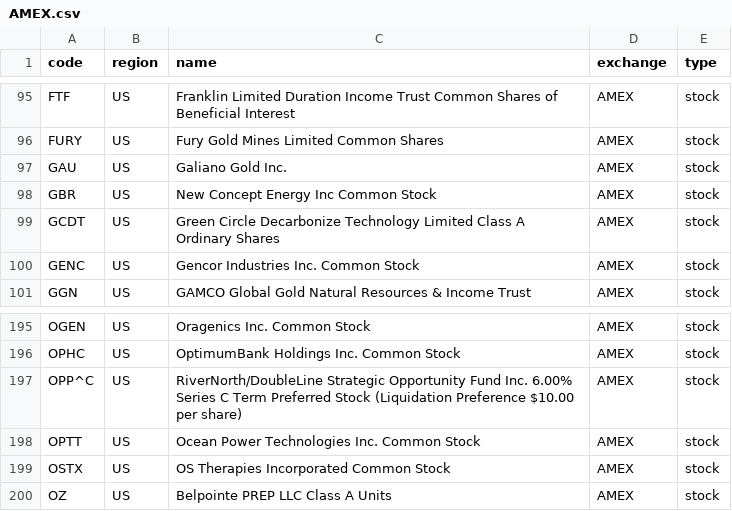
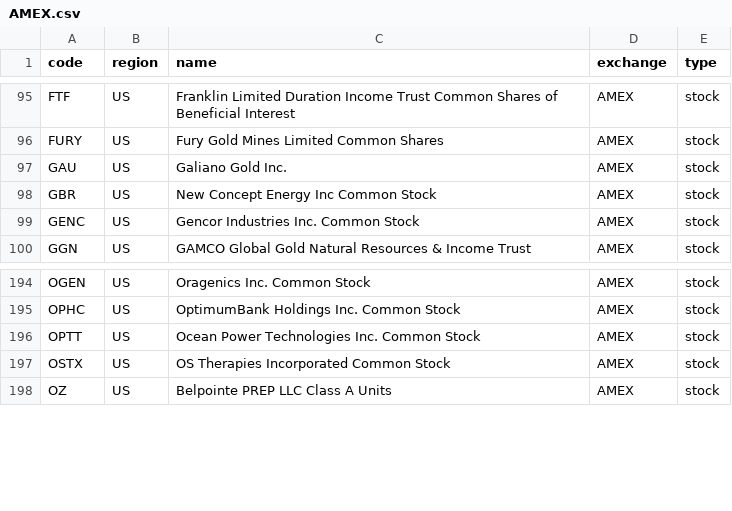
Before and after one commit to irachex/open-stock-data, a CSV file: symbols/AMEX.csv, drawn as a sheet; only a part is shown, gaps mark what is left out.

```diff
--- a/symbols/AMEX.csv
+++ b/symbols/AMEX.csv
@@ -98,3 +98,2 @@ GAU,US,Galiano Gold Inc.,AMEX,stock
 GBR,US,New Concept Energy Inc Common Stock,AMEX,stock
-GCDT,US,Green Circle Decarbonize Technology Limited Class A Ordinary Shares,AMEX,stock
 GENC,US,Gencor Industries Inc. Common Stock,AMEX,stock
@@ -196,3 +195,2 @@ OGEN,US,Oragenics Inc. Common Stock,AMEX,stock
 OPHC,US,OptimumBank Holdings Inc. Common Stock,AMEX,stock
-OPP^C,US,RiverNorth/DoubleLine Strategic Opportunity Fund Inc. 6.00% Series C Term Preferred Stock (Liquidation Preference $10.00 per share),AMEX,stock
 OPTT,US,Ocean Power Technologies Inc. Common Stock,AMEX,stock
```
Also changed, not shown: symbols/BSE.csv, symbols/HKEX.csv, 4 other files.
